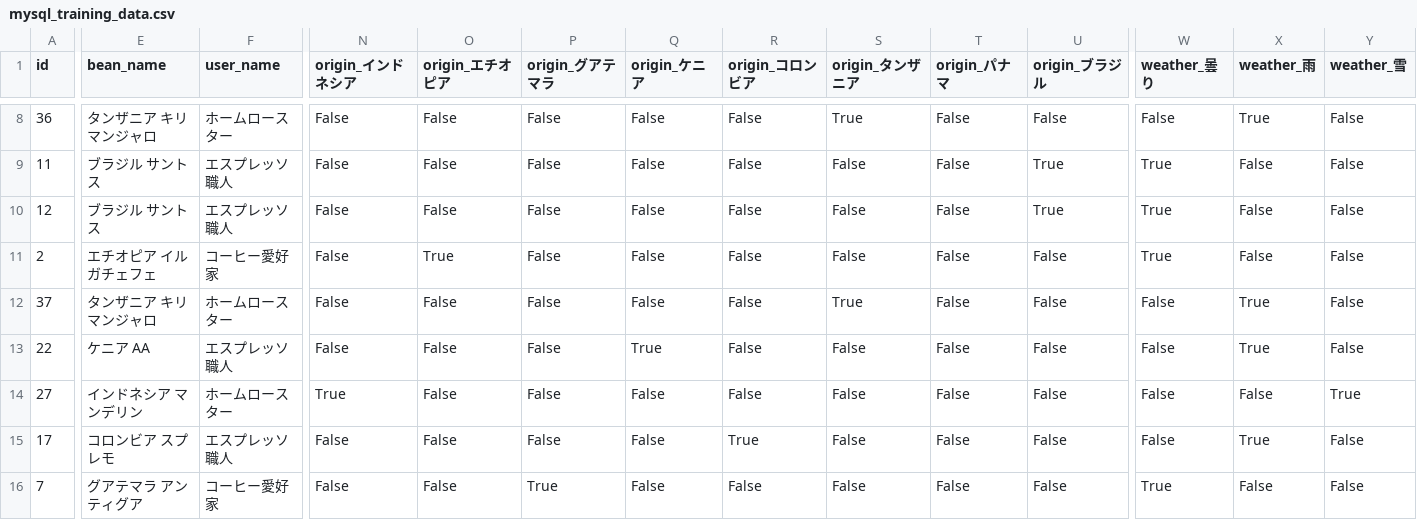
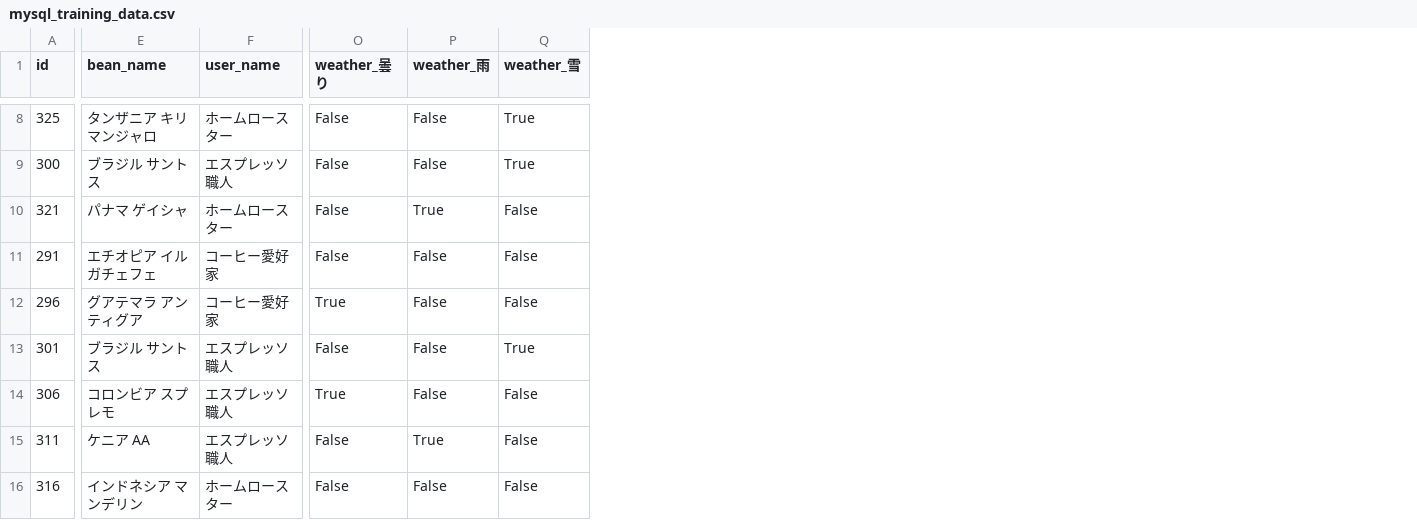
Before and after one commit to soooogo/espresso_note_java, a CSV file: backend_server/data/mysql_training_data.csv, drawn as a sheet; only a part is shown, gaps mark what is left out; removed rows and columns are numbered as before the commit, all else as after; the diff covers the shown part only; the diff names each change by its address in the sheet, - before the commit and + after, or states it on an @@ line.

```diff
--- a/backend_server/data/mysql_training_data.csv
+++ b/backend_server/data/mysql_training_data.csv
-column N (origin_インドネシア), rows 8-16: False | False | False | False | False | False | True | False | False
-column O (origin_エチオピア), rows 8-16: False | False | False | True | False | False | False | False | False
-column P (origin_グアテマラ), rows 8-16: False | False | False | False | False | False | False | False | True
-column Q (origin_ケニア), rows 8-16: False | False | False | False | False | True | False | False | False
-column R (origin_コロンビア), rows 8-16: False | False | False | False | False | False | False | True | False
-column S (origin_タンザニア), rows 8-16: True | False | False | False | True | False | False | False | False
-column T (origin_パナマ), rows 8-16: all False
-column U (origin_ブラジル), rows 8-16: False | True | True | False | False | False | False | False | False
-A8 (id): 36
+A8 (id): 325
-P8 (weather_雨): True
+P8 (weather_雨): False
-Q8:Q9 (weather_雪): False
+Q8:Q9 (weather_雪): True
-A9 (id): 11
+A9 (id): 300
-O9:O11 (weather_曇り): True
+O9:O11 (weather_曇り): False
-A10 (id): 12
+A10 (id): 321
-E10 (bean_name): ブラジル サントス
+E10 (bean_name): パナマ ゲイシャ
-F10 (user_name): エスプレッソ職人
+F10 (user_name): ホームロースター
-P10 (weather_雨): False
+P10 (weather_雨): True
-A11 (id): 2
+A11 (id): 291
-A12 (id): 37
+A12 (id): 296
-E12 (bean_name): タンザニア キリマンジャロ
+E12 (bean_name): グアテマラ アンティグア
-F12 (user_name): ホームロースター
+F12 (user_name): コーヒー愛好家
-O12 (weather_曇り): False
+O12 (weather_曇り): True
-P12:P13 (weather_雨): True
+P12:P13 (weather_雨): False
-A13 (id): 22
+A13 (id): 301
-E13 (bean_name): ケニア AA
+E13 (bean_name): ブラジル サントス
-Q13 (weather_雪): False
+Q13 (weather_雪): True
-A14 (id): 27
+A14 (id): 306
-E14 (bean_name): インドネシア マンデリン
+E14 (bean_name): コロンビア スプレモ
-F14 (user_name): ホームロースター
+F14 (user_name): エスプレッソ職人
-O14 (weather_曇り): False
+O14 (weather_曇り): True
-Q14 (weather_雪): True
+Q14 (weather_雪): False
-A15 (id): 17
+A15 (id): 311
-E15 (bean_name): コロンビア スプレモ
+E15 (bean_name): ケニア AA
-A16 (id): 7
+A16 (id): 316
-E16 (bean_name): グアテマラ アンティグア
+E16 (bean_name): インドネシア マンデリン
-F16 (user_name): コーヒー愛好家
+F16 (user_name): ホームロースター
-O16 (weather_曇り): True
+O16 (weather_曇り): False
```
Also changed, not shown: 118 edited cells elsewhere in this file, 29 other files.
